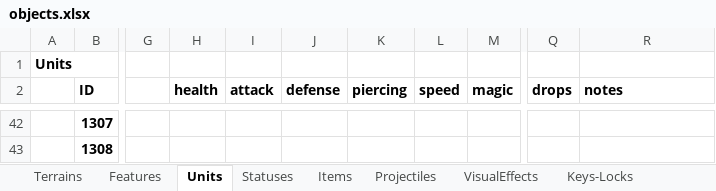
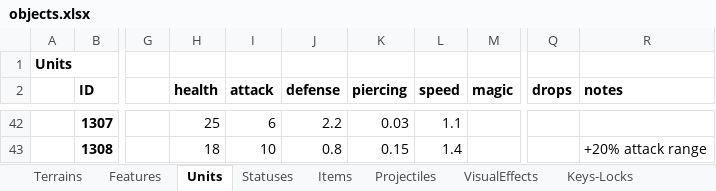
Before and after one commit to dgray001/LNZ, an Excel workbook: objects.xlsx, sheet Units, drawn as a sheet; only a part is shown, gaps mark what is left out; values as stored, in another font and other column widths than the file's, no borders; the diff covers the shown part only; the diff names each change by its address in the sheet, - before the commit and + after, or states it on an @@ line.

```diff
--- a/objects.xlsx (sheet Units)
+++ b/objects.xlsx (sheet Units)
-H42 (health): (empty)
+H42 (health): 25
-I42 (attack): (empty)
+I42 (attack): 6
-J42 (defense): (empty)
+J42 (defense): 2.2
-K42 (piercing): (empty)
+K42 (piercing): 0.03
-L42 (speed): (empty)
+L42 (speed): 1.1
-H43 (health): (empty)
+H43 (health): 18
-I43 (attack): (empty)
+I43 (attack): 10
-J43 (defense): (empty)
+J43 (defense): 0.8
-K43 (piercing): (empty)
+K43 (piercing): 0.15
-L43 (speed): (empty)
+L43 (speed): 1.4
-R43 (notes): (empty)
+R43 (notes): +20% attack range
```
Also changed, not shown: 40 edited cells elsewhere in this sheet, sheet Items, 14 other files.
